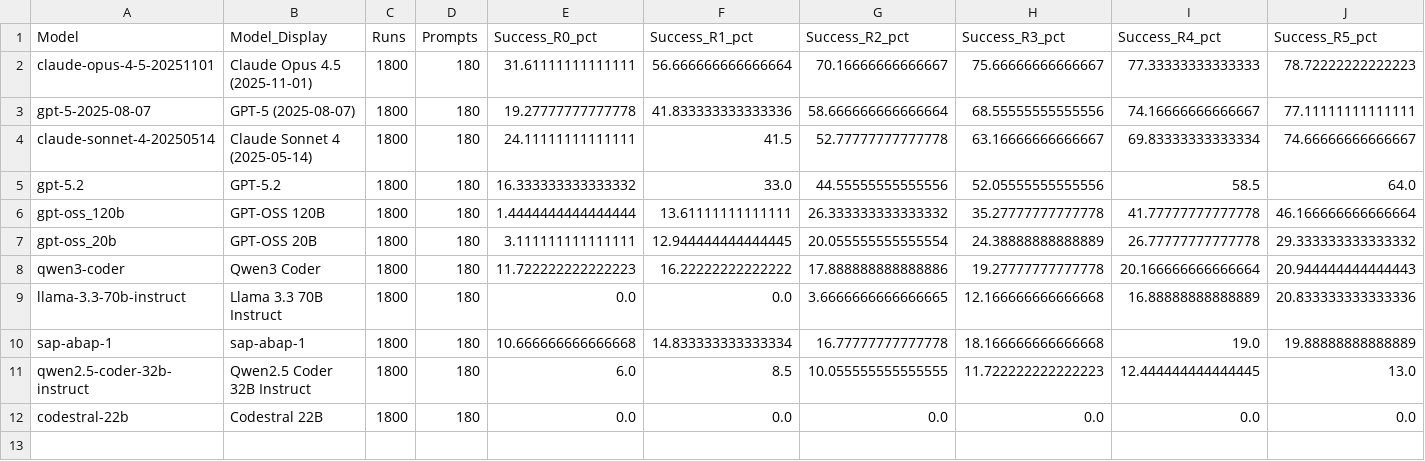
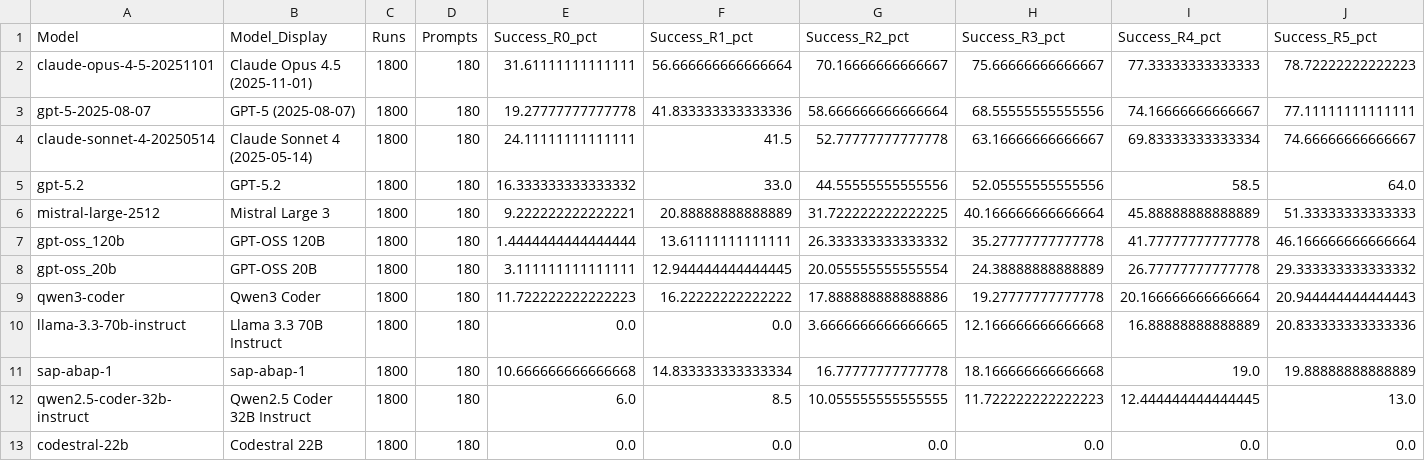
Before and after one commit to marianfoo/LLM-Benchmark-ABAP-Code-Generation, a CSV file: data/model_leaderboard.csv, drawn as a sheet; only a part is shown; rows hold the shown columns only; the diff names each change by its address in the sheet, - before the commit and + after, or states it on an @@ line.

Commit message:
feat: add mistral model to generate abap code benchmark

```diff
--- a/data/model_leaderboard.csv
+++ b/data/model_leaderboard.csv
+row 6: mistral-large-2512 | Mistral Large 3 | 1800 | 180 | 9.222222222222221 | 20.88888888888889 | 31.722222222222225 | 40.166666666666664 | 45.88888888888889 | 51.33333333333333
```
Also changed, not shown: webpage/data/model_leaderboard.csv, 33 other files.
